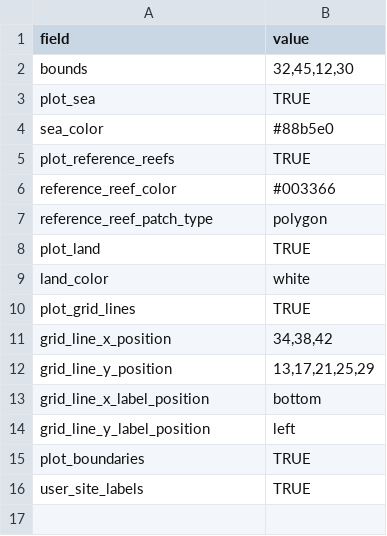
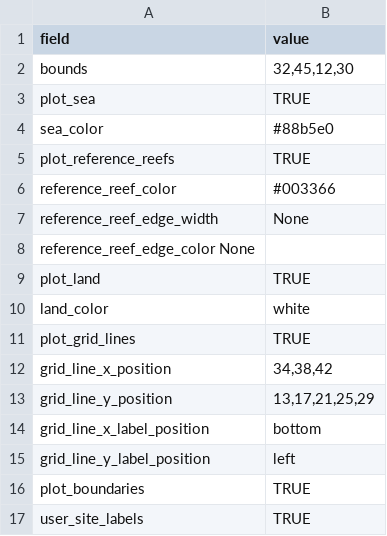
Before and after one commit to didillysquat/reefMapMaker, a TSV file: config_sheet.tsv, drawn as a sheet.

Commit message:
remove point plotting and enable edge widths

```diff
--- a/config_sheet.tsv
+++ b/config_sheet.tsv
@@ -6,3 +6,4 @@ plot_reference_reefs	TRUE
 reference_reef_color	#003366
-reference_reef_patch_type	polygon
+reference_reef_edge_width	None
+reference_reef_edge_color   None
 plot_land	TRUE
```
Also changed, not shown: 3 other files.
